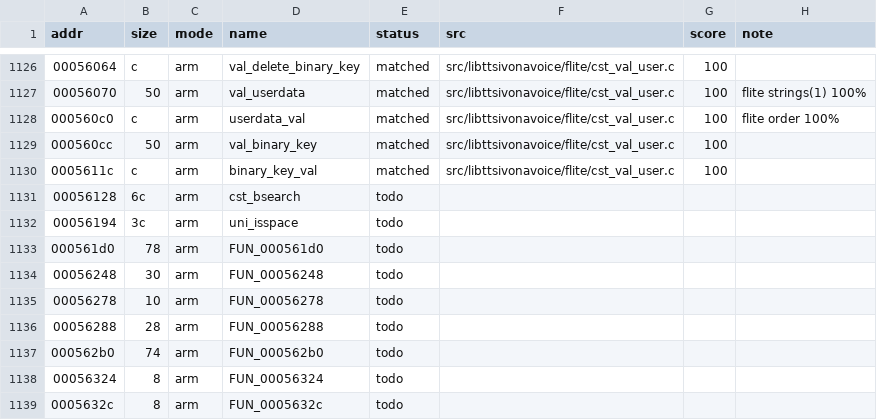
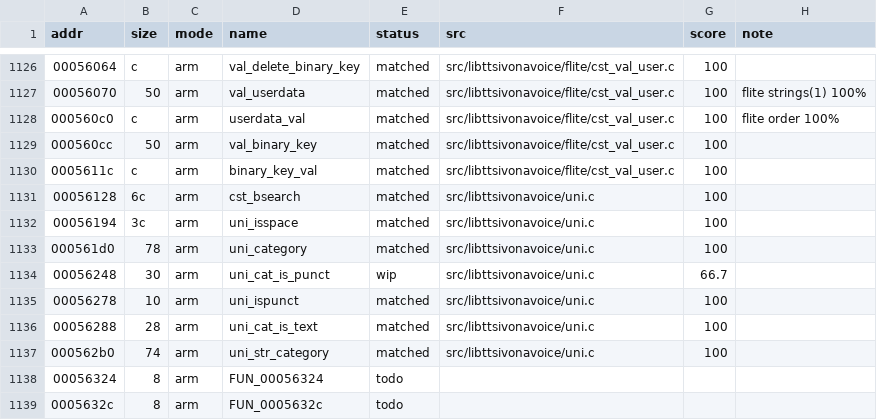
Before and after one commit to sweetbbak/open-ivona, a TSV file: symbols/libttsivonavoice.funcs.tsv, drawn as a sheet; only a part is shown, gaps mark what is left out.

```diff
--- a/symbols/libttsivonavoice.funcs.tsv
+++ b/symbols/libttsivonavoice.funcs.tsv
@@ -1130,9 +1130,9 @@ addr	size	mode	name	status	src	score	note
 0005611c	c	arm	binary_key_val	matched	src/libttsivonavoice/flite/cst_val_user.c	100	
-00056128	6c	arm	cst_bsearch	todo			
-00056194	3c	arm	uni_isspace	todo			
-000561d0	78	arm	FUN_000561d0	todo			
-00056248	30	arm	FUN_00056248	todo			
-00056278	10	arm	FUN_00056278	todo			
-00056288	28	arm	FUN_00056288	todo			
-000562b0	74	arm	FUN_000562b0	todo			
+00056128	6c	arm	cst_bsearch	matched	src/libttsivonavoice/uni.c	100	
+00056194	3c	arm	uni_isspace	matched	src/libttsivonavoice/uni.c	100	
+000561d0	78	arm	uni_category	matched	src/libttsivonavoice/uni.c	100	
+00056248	30	arm	uni_cat_is_punct	wip	src/libttsivonavoice/uni.c	66.7	
+00056278	10	arm	uni_ispunct	matched	src/libttsivonavoice/uni.c	100	
+00056288	28	arm	uni_cat_is_text	matched	src/libttsivonavoice/uni.c	100	
+000562b0	74	arm	uni_str_category	matched	src/libttsivonavoice/uni.c	100	
 00056324	8	arm	FUN_00056324	todo			
```
Also changed, not shown: 1 other file.
